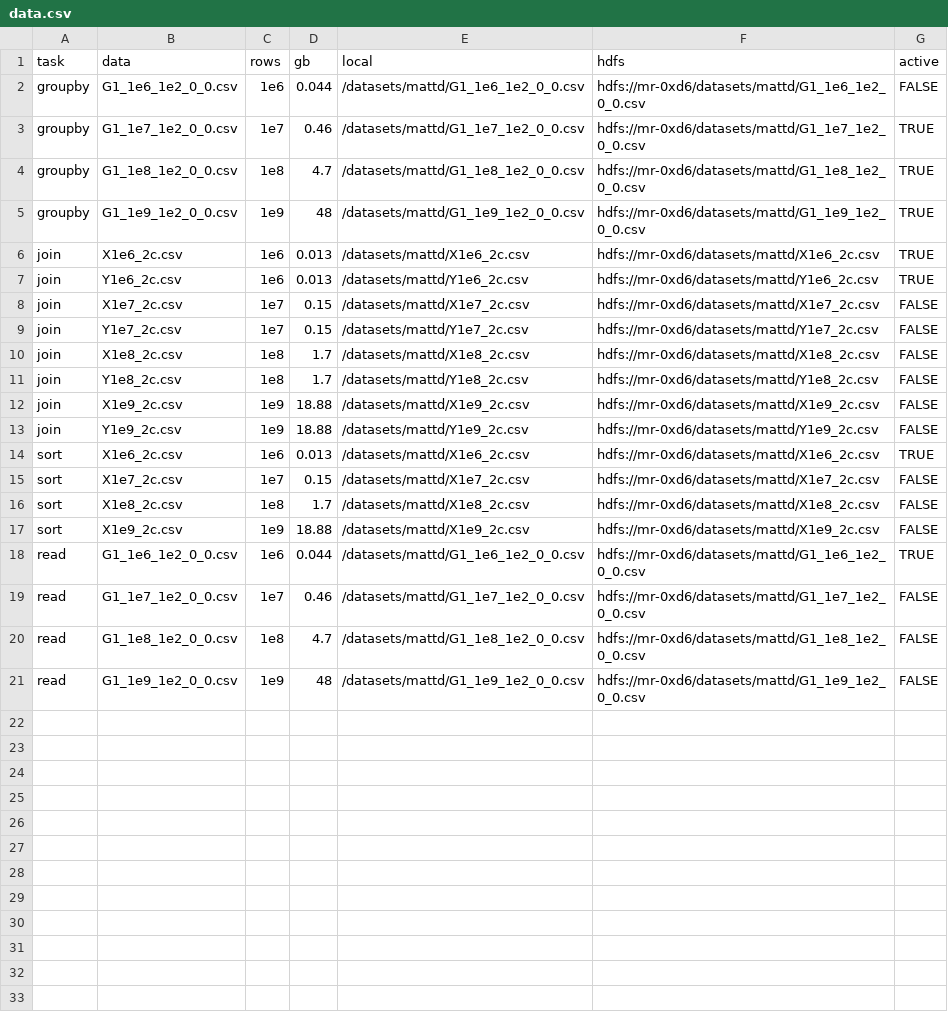
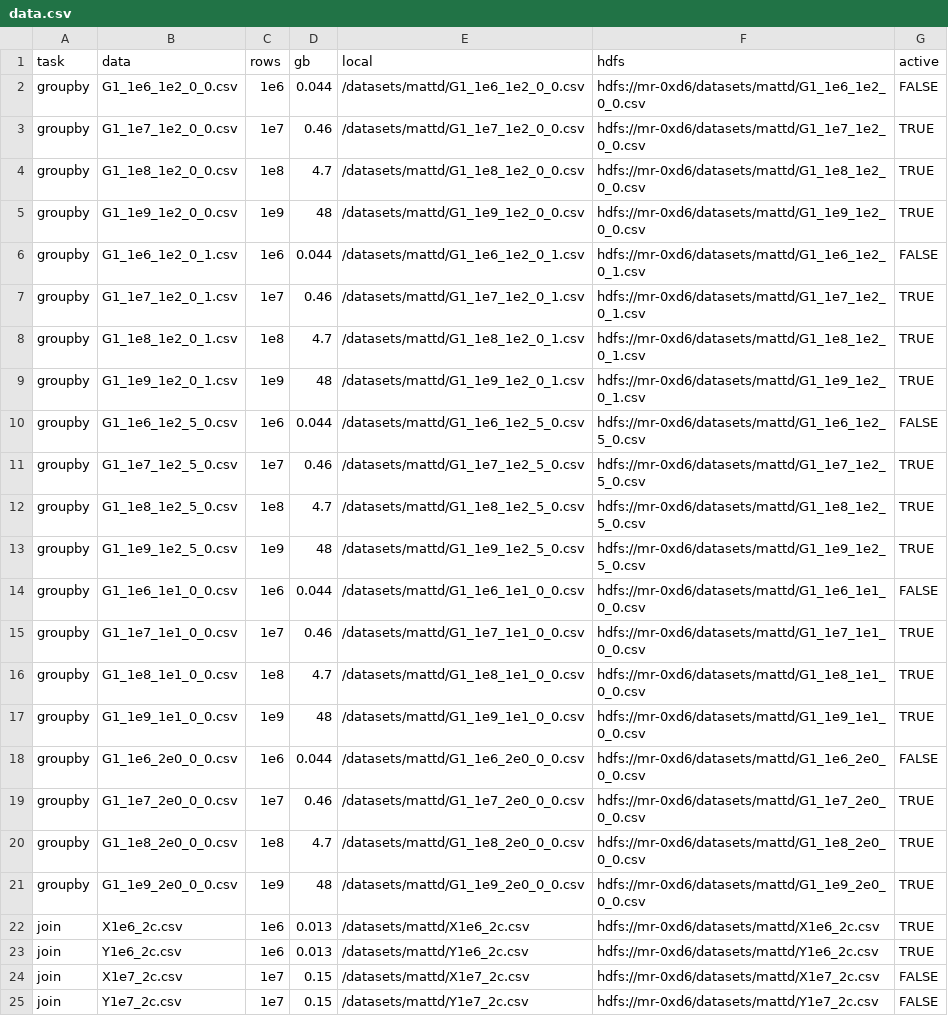
Before and after one commit to h2oai/db-benchmark, a CSV file: data.csv, drawn as a sheet; only a part is shown; the shorter side is filled out with more unchanged rows.

Commit message:
groupby on data having NAs, various K, ordered

```diff
--- a/data.csv
+++ b/data.csv
@@ -5,2 +5,18 @@ groupby,G1_1e8_1e2_0_0.csv,1e8,4.7,/datasets/mattd/G1_1e8_1e2_0_0.csv,hdfs://mr-
 groupby,G1_1e9_1e2_0_0.csv,1e9,48,/datasets/mattd/G1_1e9_1e2_0_0.csv,hdfs://mr-0xd6/datasets/mattd/G1_1e9_1e2_0_0.csv,TRUE
+groupby,G1_1e6_1e2_0_1.csv,1e6,0.044,/datasets/mattd/G1_1e6_1e2_0_1.csv,hdfs://mr-0xd6/datasets/mattd/G1_1e6_1e2_0_1.csv,FALSE
+groupby,G1_1e7_1e2_0_1.csv,1e7,0.46,/datasets/mattd/G1_1e7_1e2_0_1.csv,hdfs://mr-0xd6/datasets/mattd/G1_1e7_1e2_0_1.csv,TRUE
+groupby,G1_1e8_1e2_0_1.csv,1e8,4.7,/datasets/mattd/G1_1e8_1e2_0_1.csv,hdfs://mr-0xd6/datasets/mattd/G1_1e8_1e2_0_1.csv,TRUE
+groupby,G1_1e9_1e2_0_1.csv,1e9,48,/datasets/mattd/G1_1e9_1e2_0_1.csv,hdfs://mr-0xd6/datasets/mattd/G1_1e9_1e2_0_1.csv,TRUE
+groupby,G1_1e6_1e2_5_0.csv,1e6,0.044,/datasets/mattd/G1_1e6_1e2_5_0.csv,hdfs://mr-0xd6/datasets/mattd/G1_1e6_1e2_5_0.csv,FALSE
+groupby,G1_1e7_1e2_5_0.csv,1e7,0.46,/datasets/mattd/G1_1e7_1e2_5_0.csv,hdfs://mr-0xd6/datasets/mattd/G1_1e7_1e2_5_0.csv,TRUE
+groupby,G1_1e8_1e2_5_0.csv,1e8,4.7,/datasets/mattd/G1_1e8_1e2_5_0.csv,hdfs://mr-0xd6/datasets/mattd/G1_1e8_1e2_5_0.csv,TRUE
+groupby,G1_1e9_1e2_5_0.csv,1e9,48,/datasets/mattd/G1_1e9_1e2_5_0.csv,hdfs://mr-0xd6/datasets/mattd/G1_1e9_1e2_5_0.csv,TRUE
+groupby,G1_1e6_1e1_0_0.csv,1e6,0.044,/datasets/mattd/G1_1e6_1e1_0_0.csv,hdfs://mr-0xd6/datasets/mattd/G1_1e6_1e1_0_0.csv,FALSE
+groupby,G1_1e7_1e1_0_0.csv,1e7,0.46,/datasets/mattd/G1_1e7_1e1_0_0.csv,hdfs://mr-0xd6/datasets/mattd/G1_1e7_1e1_0_0.csv,TRUE
+groupby,G1_1e8_1e1_0_0.csv,1e8,4.7,/datasets/mattd/G1_1e8_1e1_0_0.csv,hdfs://mr-0xd6/datasets/mattd/G1_1e8_1e1_0_0.csv,TRUE
+groupby,G1_1e9_1e1_0_0.csv,1e9,48,/datasets/mattd/G1_1e9_1e1_0_0.csv,hdfs://mr-0xd6/datasets/mattd/G1_1e9_1e1_0_0.csv,TRUE
+groupby,G1_1e6_2e0_0_0.csv,1e6,0.044,/datasets/mattd/G1_1e6_2e0_0_0.csv,hdfs://mr-0xd6/datasets/mattd/G1_1e6_2e0_0_0.csv,FALSE
+groupby,G1_1e7_2e0_0_0.csv,1e7,0.46,/datasets/mattd/G1_1e7_2e0_0_0.csv,hdfs://mr-0xd6/datasets/mattd/G1_1e7_2e0_0_0.csv,TRUE
+groupby,G1_1e8_2e0_0_0.csv,1e8,4.7,/datasets/mattd/G1_1e8_2e0_0_0.csv,hdfs://mr-0xd6/datasets/mattd/G1_1e8_2e0_0_0.csv,TRUE
+groupby,G1_1e9_2e0_0_0.csv,1e9,48,/datasets/mattd/G1_1e9_2e0_0_0.csv,hdfs://mr-0xd6/datasets/mattd/G1_1e9_2e0_0_0.csv,TRUE
 join,X1e6_2c.csv,1e6,0.013,/datasets/mattd/X1e6_2c.csv,hdfs://mr-0xd6/datasets/mattd/X1e6_2c.csv,TRUE
```
